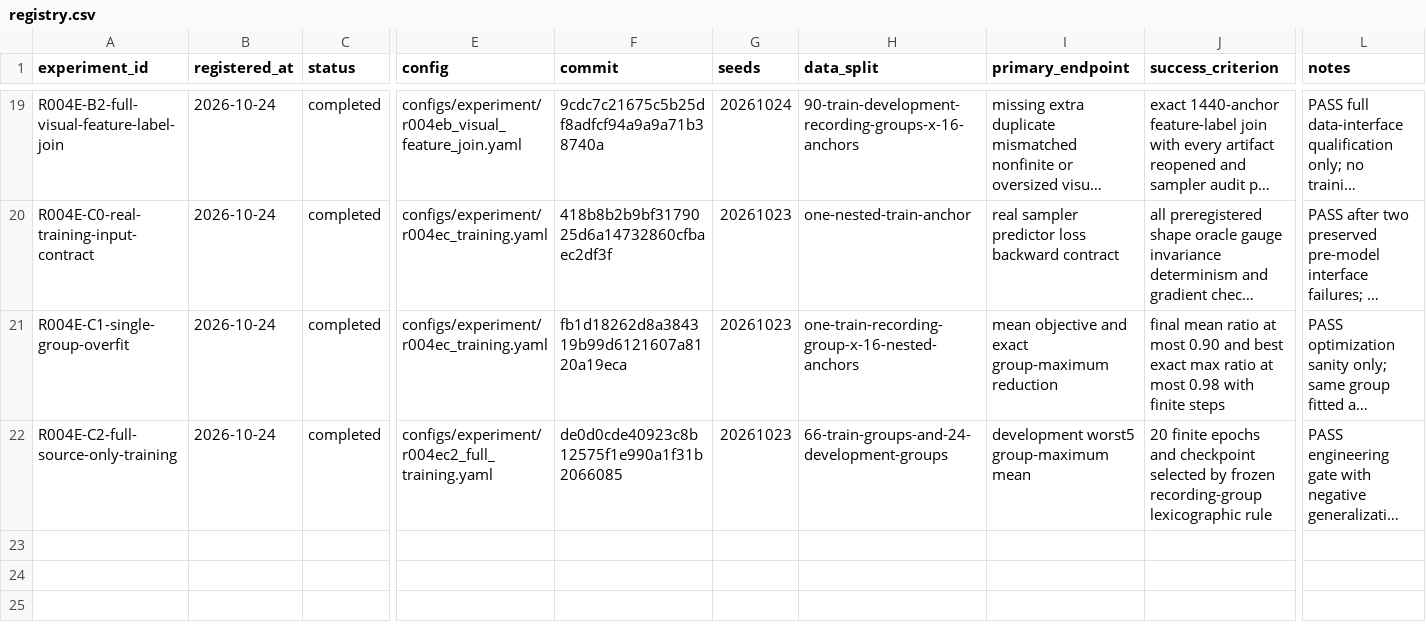
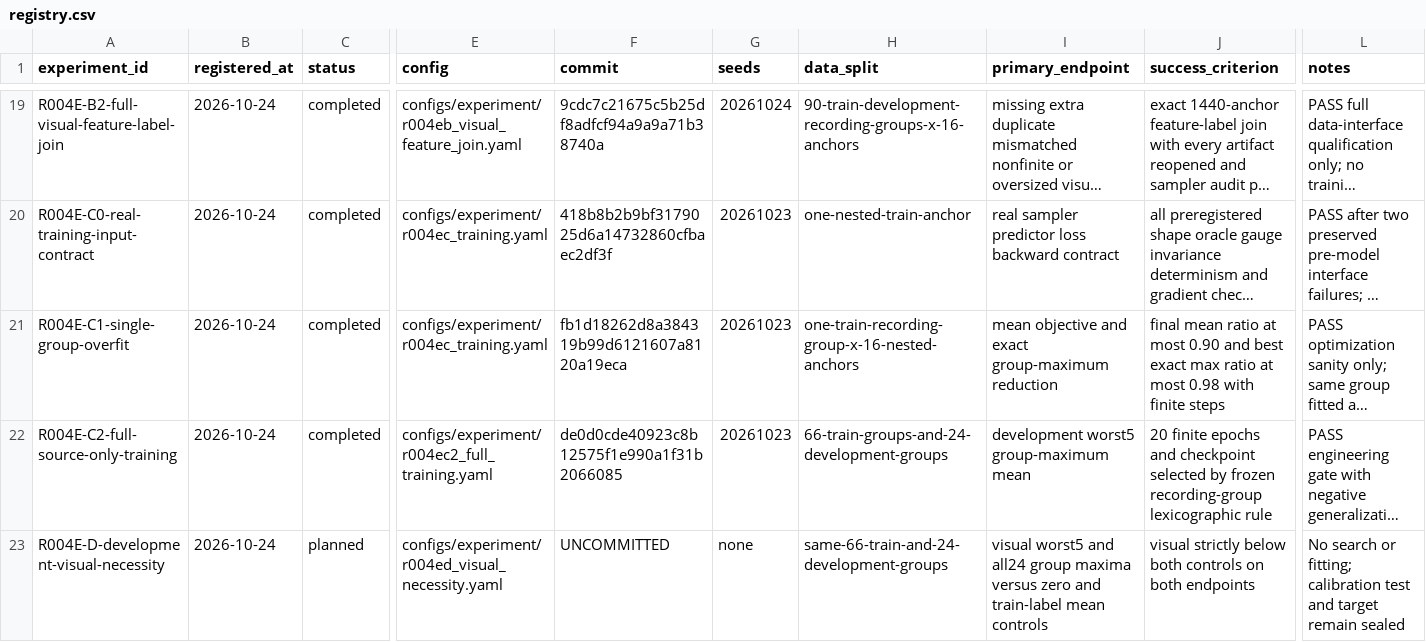
Before and after one commit to KUN-11-77/AORTA-Drive, a CSV file: experiments/registry.csv, drawn as a sheet; only a part is shown, gaps mark what is left out; long unchanged cells end in …; rows hold the shown columns only; the diff names each change by its address in the sheet, - before the commit and + after, or states it on an @@ line.

Commit message:
Register development visual necessity gate

```diff
--- a/experiments/registry.csv
+++ b/experiments/registry.csv
+row 23: R004E-D-development-visual-necessity | 2026-10-24 | planned | configs/experiment/r004ed_visual_necessity.yaml | UNCOMMITTED | none | same-66-train-and-24-development-groups | visual worst5 and all24 group maxima versus zero and train-label mean controls | visual strictly below both controls on both endpoints | No search or fitting; calibration test and target remain sealed
```
Also changed, not shown: 7 other files.
